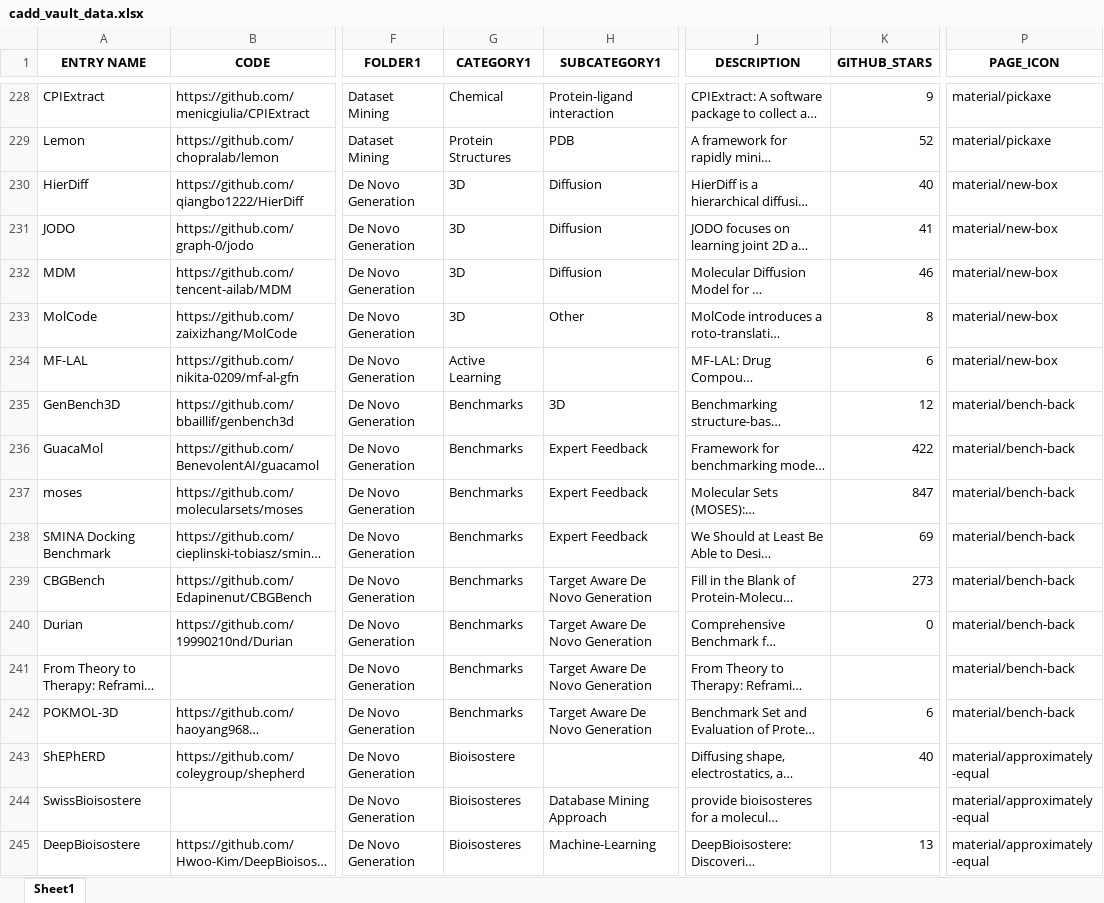
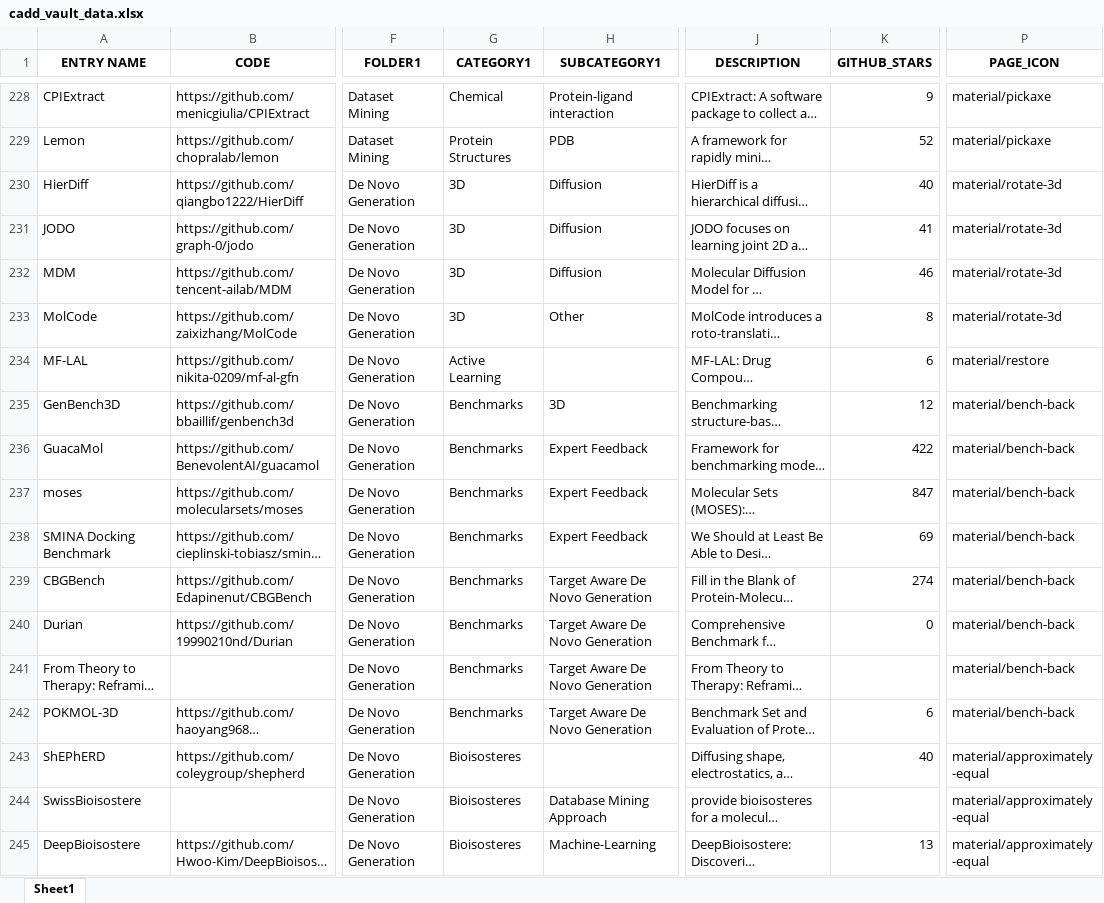
Before and after one commit to DrugBud-Suite/CADD_Vault, an Excel workbook: cadd_vault_data.xlsx, sheet Sheet1, drawn as a sheet; only a part is shown, gaps mark what is left out; long unchanged cells end in …; values as stored, in another font and other column widths than the file's, no borders; the diff covers the shown part only; the diff names each change by its address in the sheet, - before the commit and + after, or states it on an @@ line.

Commit message:
fix icons

```diff
--- a/cadd_vault_data.xlsx (sheet Sheet1)
+++ b/cadd_vault_data.xlsx (sheet Sheet1)
-P230:P233 (PAGE_ICON): material/new-box
+P230:P233 (PAGE_ICON): material/rotate-3d
-P234 (PAGE_ICON): material/new-box
+P234 (PAGE_ICON): material/restore
-K239 (GITHUB_STARS): 273
+K239 (GITHUB_STARS): 274
-G243 (CATEGORY1): Bioisostere
+G243 (CATEGORY1): Bioisosteres
```
Also changed, not shown: 3 added rows, 2 removed rows and 120 edited cells elsewhere in this sheet, 48 other files.
